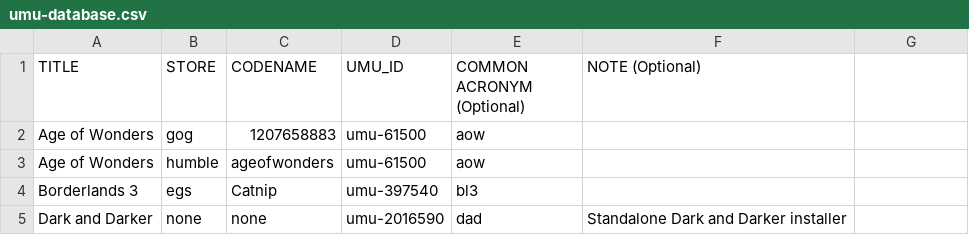
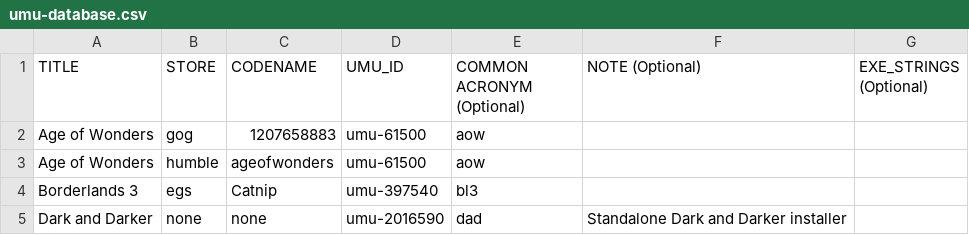
Before and after one commit to Open-Wine-Components/umu-database, a CSV file: umu-database.csv, drawn as a sheet; only a part is shown; the diff names each change by its address in the sheet, - before the commit and + after, or states it on an @@ line.

Commit message:
add exe_strings column to database and website search

```diff
--- a/umu-database.csv
+++ b/umu-database.csv
-G1: (empty)
+G1: EXE_STRINGS (Optional)
```
Also changed, not shown: 3 other files.
